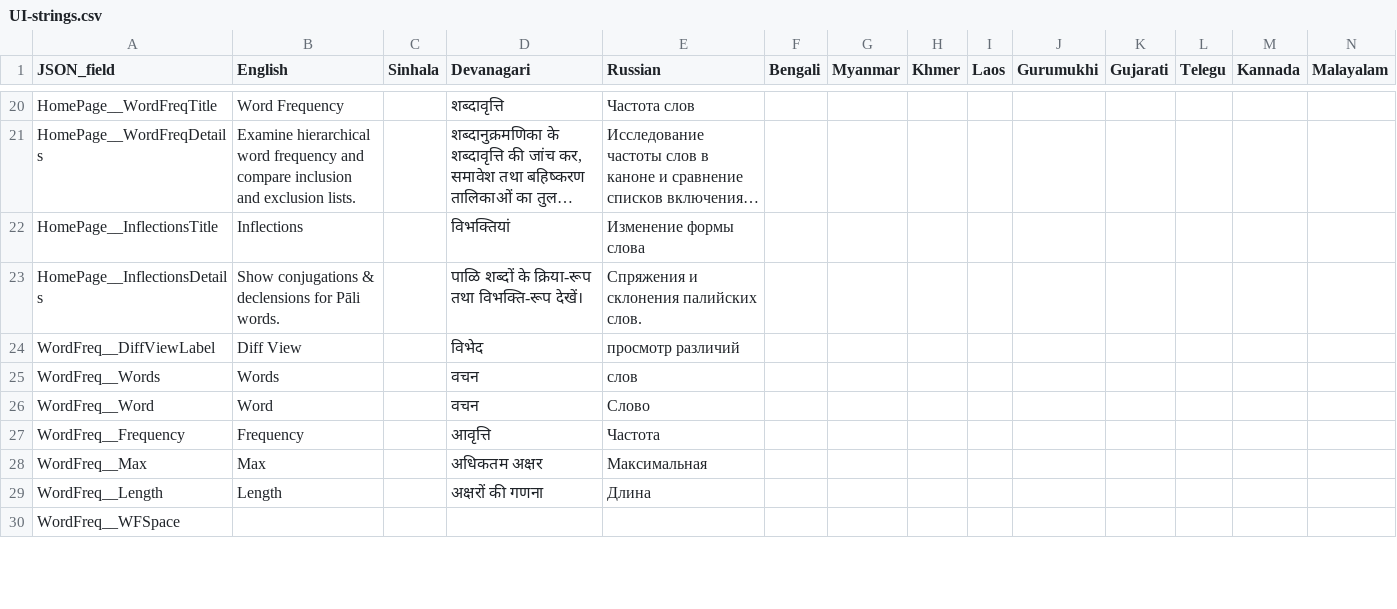
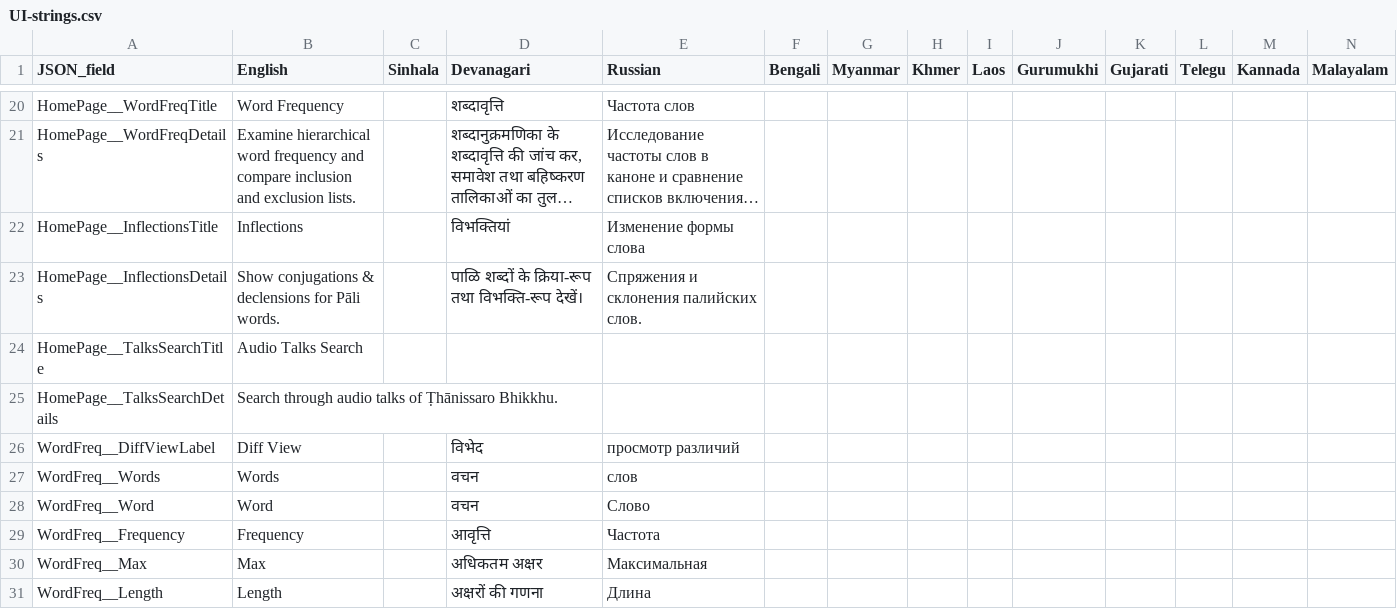
Before and after one commit to digitalpalitools/web-ui, a CSV file: UI-strings.csv, drawn as a sheet; only a part is shown, gaps mark what is left out; the shorter side is filled out with more unchanged rows; long unchanged cells end in …; rows hold the shown columns only; the diff names each change by its address in the sheet, - before the commit and + after, or states it on an @@ line.

Commit message:
talks search app v0.1

```diff
--- a/UI-strings.csv
+++ b/UI-strings.csv
+row 24: HomePage__TalksSearchTitle | Audio Talks Search
+row 25: HomePage__TalksSearchDetails | Search through audio talks of Ṭhānissaro Bhikkhu.
```
Also changed, not shown: 18 other files.
